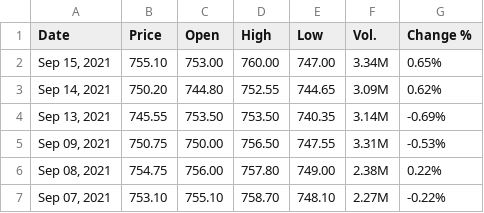
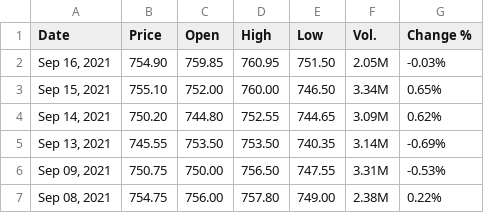
Before and after one commit to winsthomas/StockPredictionData, a CSV file: aux_files/M&M.csv, drawn as a sheet; only a part is shown; the shorter side is filled out with more unchanged rows.

```diff
--- a/aux_files/M&M.csv
+++ b/aux_files/M&M.csv
@@ -1,3 +1,4 @@
 "Date","Price","Open","High","Low","Vol.","Change %"
-"Sep 15, 2021","755.10","753.00","760.00","747.00","3.34M","0.65%"
+"Sep 16, 2021","754.90","759.85","760.95","751.50","2.05M","-0.03%"
+"Sep 15, 2021","755.10","752.00","760.00","746.50","3.34M","0.65%"
 "Sep 14, 2021","750.20","744.80","752.55","744.65","3.09M","0.62%"
```
Also changed, not shown: aux_files/HCLTECH.csv, aux_files/HDFCBANK.csv, 11 other files.
